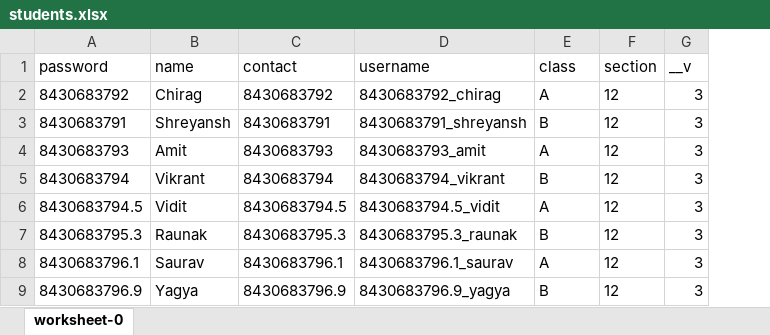
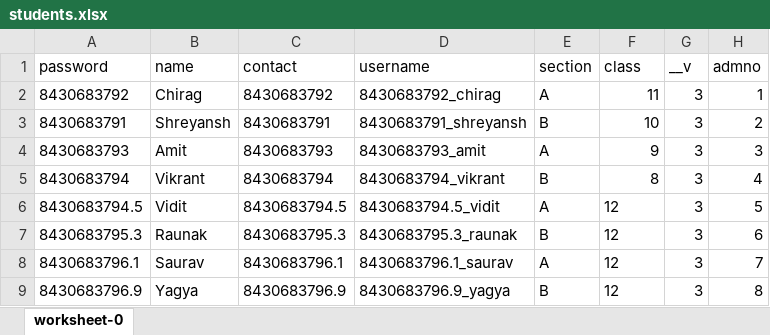
Before and after one commit to SchoolID2023/IDCardManager-Frontend, an Excel workbook: students.xlsx, sheet worksheet-0, drawn as a sheet; values as stored, in another font and other column widths than the file's, no borders; the diff names each change by its address in the sheet, - before the commit and + after, or states it on an @@ line.

Commit message:
fixed add school and data table

```diff
--- a/students.xlsx (sheet worksheet-0)
+++ b/students.xlsx (sheet worksheet-0)
+column H (admno), rows 2-9: 1 | 2 | 3 | 4 | 5 | 6 | 7 | 8
-E1: class
+E1: section
-F1: section
+F1: class
-F2 (class): 12
+F2 (class): 11
-F3 (class): 12
+F3 (class): 10
-F4 (class): 12
+F4 (class): 9
-F5 (class): 12
+F5 (class): 8
```
Also changed, not shown: 16 other files.
